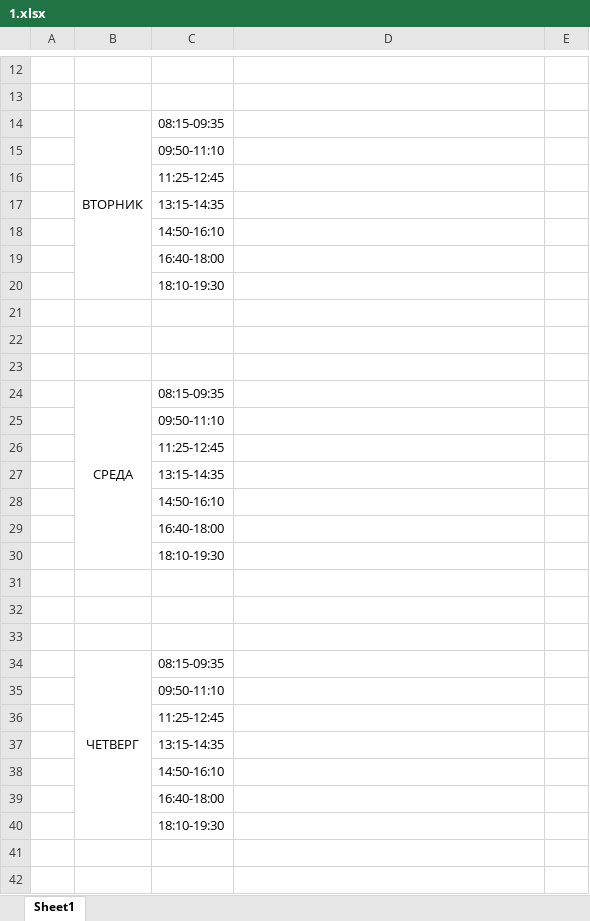
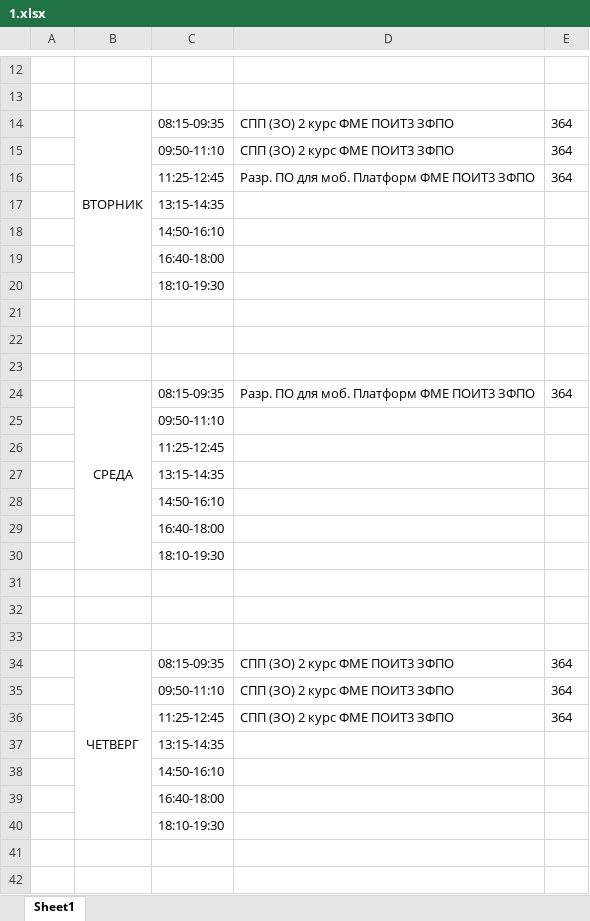
Before and after one commit to stanislaumich/raspisanie, an Excel workbook: media/1.xlsx, sheet Sheet1, drawn as a sheet; only a part is shown, gaps mark what is left out; values as stored, in another font and other column widths than the file's, no borders; removed rows and columns are numbered as before the commit, all else as after; the diff covers the shown part only; the diff names each change by its address in the sheet, - before the commit and + after, or states it on an @@ line.

```diff
--- a/media/1.xlsx (sheet Sheet1)
+++ b/media/1.xlsx (sheet Sheet1)
+row 14:  | ВТОРНИК | 08:15-09:35 | СПП (ЗО) 2 курс ФМЕ ПОИТ3 ЗФПО | 364
+row 15:  |  | 09:50-11:10 | СПП (ЗО) 2 курс ФМЕ ПОИТ3 ЗФПО | 364
+row 16:  |  | 11:25-12:45 | Разр. ПО для моб. Платформ ФМЕ ПОИТ3 ЗФПО | 364
@@ row 27 moved to row 17: 13:15-14:35 @@
@@ row 28 moved to row 18: 14:50-16:10 @@
@@ row 29 moved to row 19: 16:40-18:00 @@
@@ row 30 moved to row 20: 18:10-19:30 @@
-row 21:  | ВТОРНИК | 08:15-09:35
+row 21: (empty)
-B14:B20 merged
+row 22: (empty)
+row 23: (empty)
+row 24:  | СРЕДА | 08:15-09:35 | Разр. ПО для моб. Платформ ФМЕ ПОИТ3 ЗФПО | 364
-row 24:  | СРЕДА | 08:15-09:35
-row 25:  |  | 09:50-11:10
-row 26:  |  | 11:25-12:45
-row 34: (empty)
+row 34:  | ЧЕТВЕРГ | 08:15-09:35 | СПП (ЗО) 2 курс ФМЕ ПОИТ3 ЗФПО | 364
+B34:B40 merged
-row 35: (empty)
+row 35:  |  | 09:50-11:10 | СПП (ЗО) 2 курс ФМЕ ПОИТ3 ЗФПО | 364
-row 36: (empty)
+row 36:  |  | 11:25-12:45 | СПП (ЗО) 2 курс ФМЕ ПОИТ3 ЗФПО | 364
-row 34:  | ЧЕТВЕРГ | 08:15-09:35
-row 35:  |  | 09:50-11:10
-row 36:  |  | 11:25-12:45
```
Also changed, not shown: 5 added rows, 5 removed rows and 2 edited cells elsewhere in this sheet, 3 other files.
